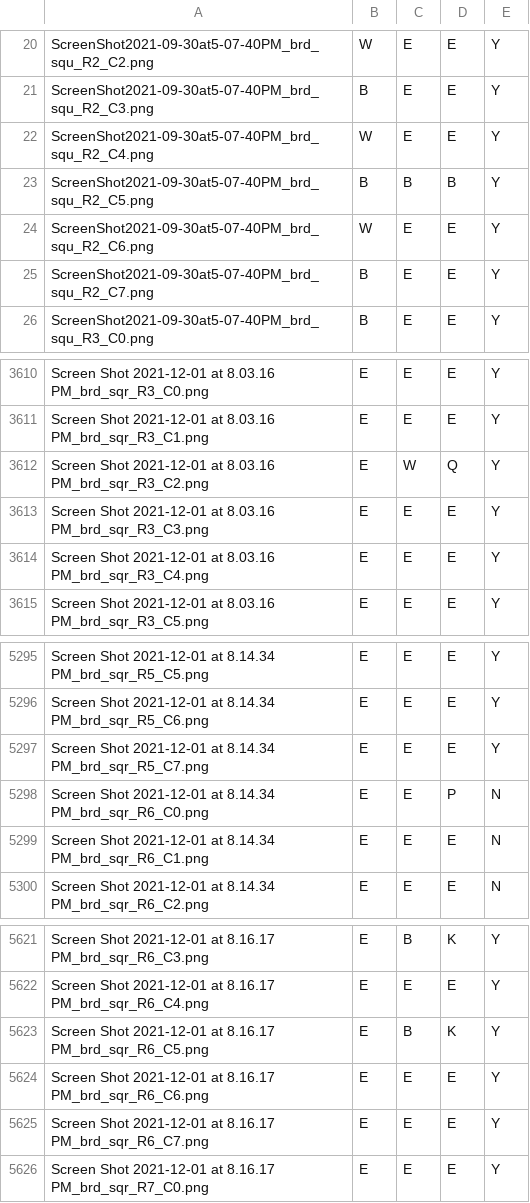
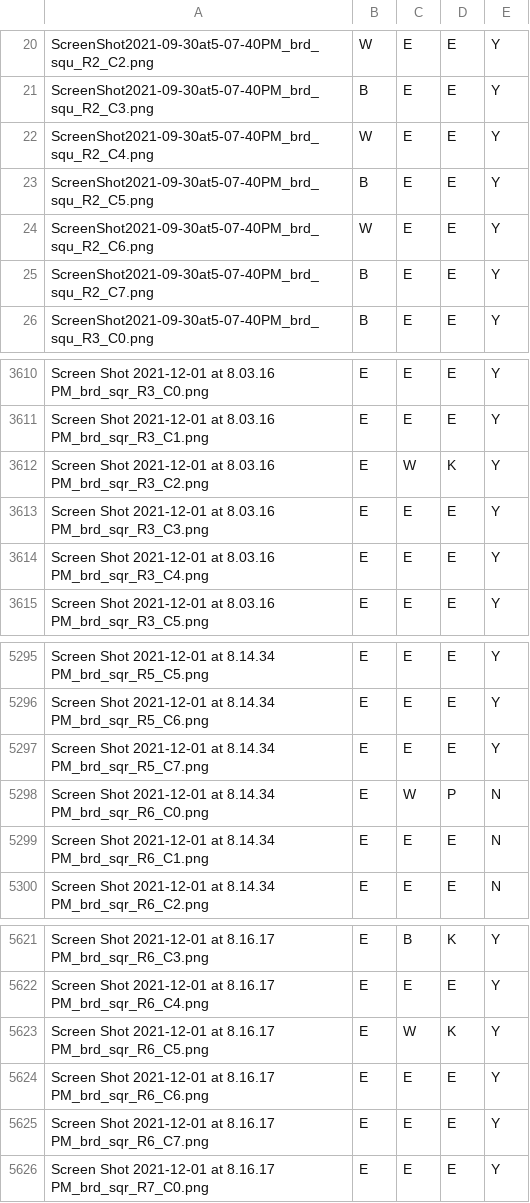
Before and after one commit to artunart/Get-Chess-Board, a CSV file: data/model/sq_labels.csv, drawn as a sheet; only a part is shown, gaps mark what is left out.

Commit message:
Completed Get Chess Board Part 1 - Obj-Method-Demo. Updates to  GCB Part 3b (interpretation of ne    w model), board_detection (improved board extraction), square labels (some corrections), gcb_utils (board extraction, added fen acquision from label and its test), piece_classification.py (sortedir output), model with training&validation. Added a new model weight file that used all available data (cnn_pieces_all_data.h5). Added a new directory structure for demonstration (/TMP) with stand-in empty files. Added files and dirs for GCB Part 1.

```diff
--- a/data/model/sq_labels.csv
+++ b/data/model/sq_labels.csv
@@ -22,3 +22,3 @@ ScreenShot2021-09-30at5-07-40PM_brd_squ_R2_C3.png,B,E,E,Y
 ScreenShot2021-09-30at5-07-40PM_brd_squ_R2_C4.png,W,E,E,Y
-ScreenShot2021-09-30at5-07-40PM_brd_squ_R2_C5.png,B,B,B,Y
+ScreenShot2021-09-30at5-07-40PM_brd_squ_R2_C5.png,B,E,E,Y
 ScreenShot2021-09-30at5-07-40PM_brd_squ_R2_C6.png,W,E,E,Y
@@ -3611,3 +3611,3 @@ Screen Shot 2021-12-01 at 8.03.16 PM_brd_sqr_R3_C0.png,E,E,E,Y
 Screen Shot 2021-12-01 at 8.03.16 PM_brd_sqr_R3_C1.png,E,E,E,Y
-Screen Shot 2021-12-01 at 8.03.16 PM_brd_sqr_R3_C2.png,E,W,Q,Y
+Screen Shot 2021-12-01 at 8.03.16 PM_brd_sqr_R3_C2.png,E,W,K,Y
 Screen Shot 2021-12-01 at 8.03.16 PM_brd_sqr_R3_C3.png,E,E,E,Y
@@ -5297,3 +5297,3 @@ Screen Shot 2021-12-01 at 8.14.34 PM_brd_sqr_R5_C6.png,E,E,E,Y
 Screen Shot 2021-12-01 at 8.14.34 PM_brd_sqr_R5_C7.png,E,E,E,Y
-Screen Shot 2021-12-01 at 8.14.34 PM_brd_sqr_R6_C0.png,E,E,P,N
+Screen Shot 2021-12-01 at 8.14.34 PM_brd_sqr_R6_C0.png,E,W,P,N
 Screen Shot 2021-12-01 at 8.14.34 PM_brd_sqr_R6_C1.png,E,E,E,N
@@ -5622,3 +5622,3 @@ Screen Shot 2021-12-01 at 8.16.17 PM_brd_sqr_R6_C3.png,E,B,K,Y
 Screen Shot 2021-12-01 at 8.16.17 PM_brd_sqr_R6_C4.png,E,E,E,Y
-Screen Shot 2021-12-01 at 8.16.17 PM_brd_sqr_R6_C5.png,E,B,K,Y
+Screen Shot 2021-12-01 at 8.16.17 PM_brd_sqr_R6_C5.png,E,W,K,Y
 Screen Shot 2021-12-01 at 8.16.17 PM_brd_sqr_R6_C6.png,E,E,E,Y
```
Also changed, not shown: 15 other files.
